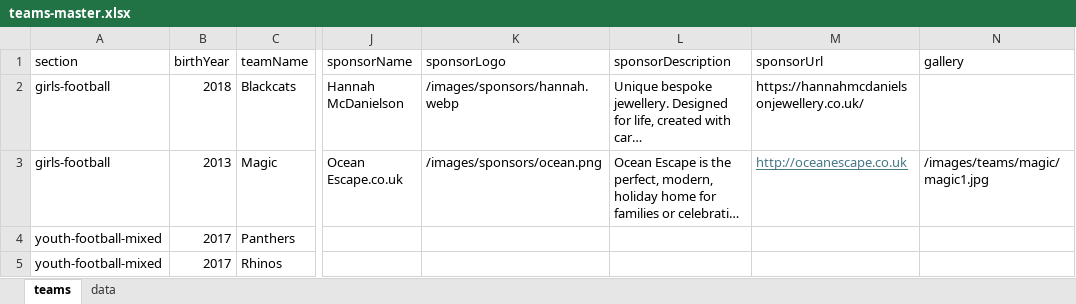
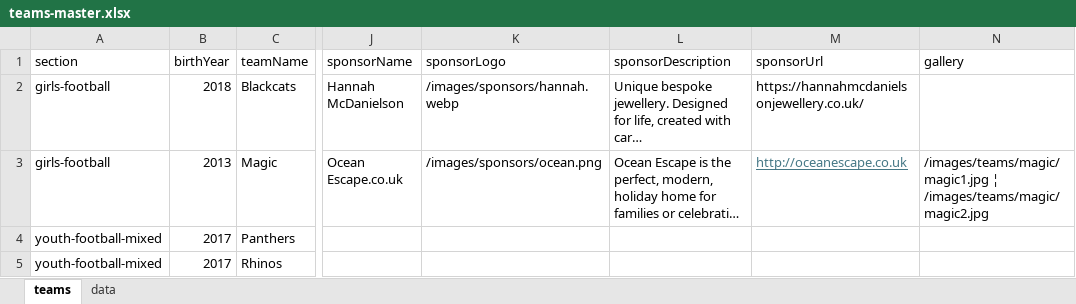
Before and after one commit to WWFC-Apps/wwfc-website, an Excel workbook: src/data/teams-master.xlsx, sheet teams, drawn as a sheet; only a part is shown, gaps mark what is left out; long unchanged cells end in …; values as stored, in another font and other column widths than the file's, no borders; the diff names each change by its address in the sheet, - before the commit and + after, or states it on an @@ line.

Commit message:
gallery5

```diff
--- a/src/data/teams-master.xlsx (sheet teams)
+++ b/src/data/teams-master.xlsx (sheet teams)
-N3 (gallery): /images/teams/magic/magic1.jpg
+N3 (gallery): /images/teams/magic/magic1.jpg ¦ /images/teams/magic/magic2.jpg
```
Also changed, not shown: 2 other files.
